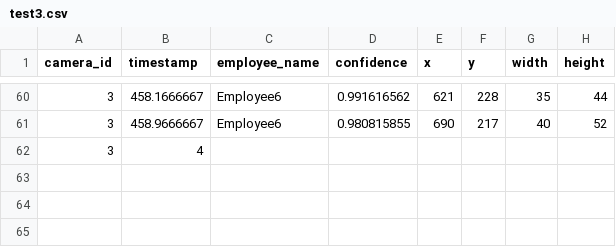
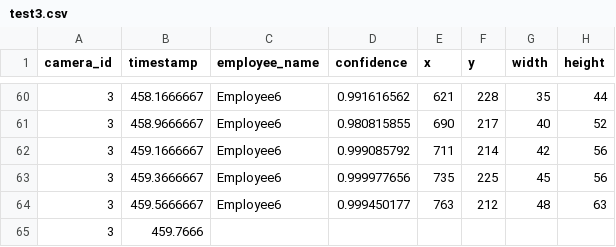
Before and after one commit to cinderellab/Vision-Based-Attendance-Tracker, a CSV file: Attendance_Logic_Module/test3.csv, drawn as a sheet; only a part is shown, gaps mark what is left out.

```diff
--- a/Attendance_Logic_Module/test3.csv
+++ b/Attendance_Logic_Module/test3.csv
@@ -61,2 +61,5 @@ camera_id,timestamp,employee_name,confidence,x,y,width,height
 3,458.9666667,Employee6,0.980815855,690,217,40,52
-3,4
+3,459.1666667,Employee6,0.999085792,711,214,42,56
+3,459.3666667,Employee6,0.999977656,735,225,45,56
+3,459.5666667,Employee6,0.999450177,763,212,48,63
+3,459.7666
```
